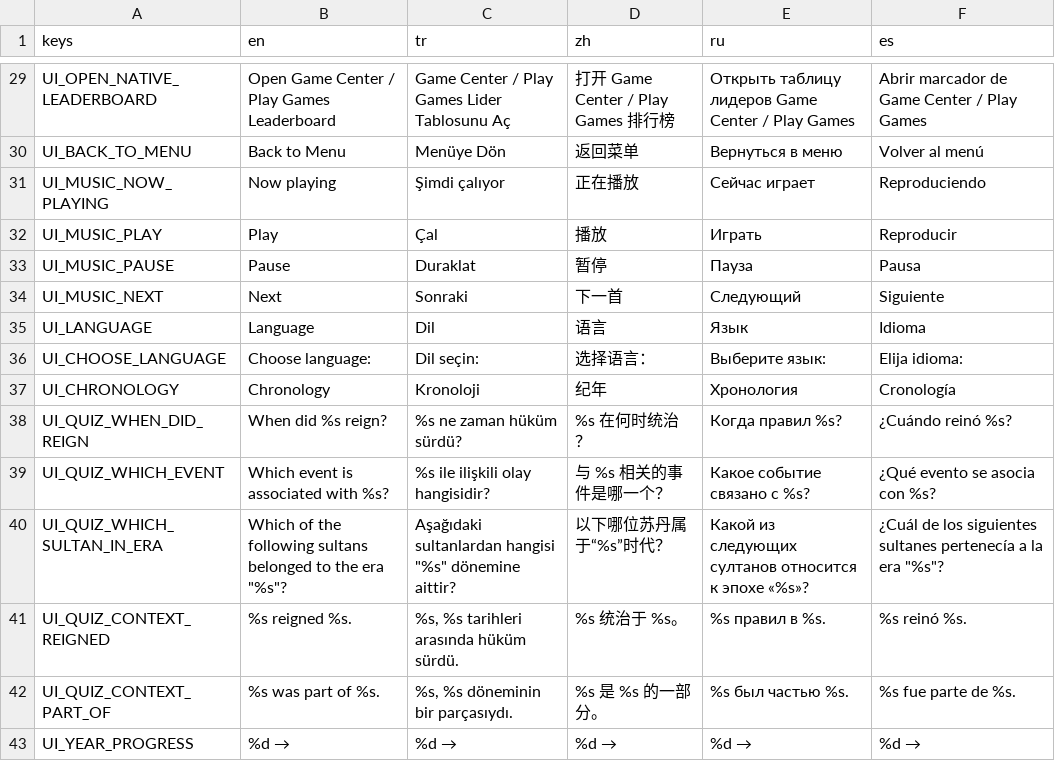
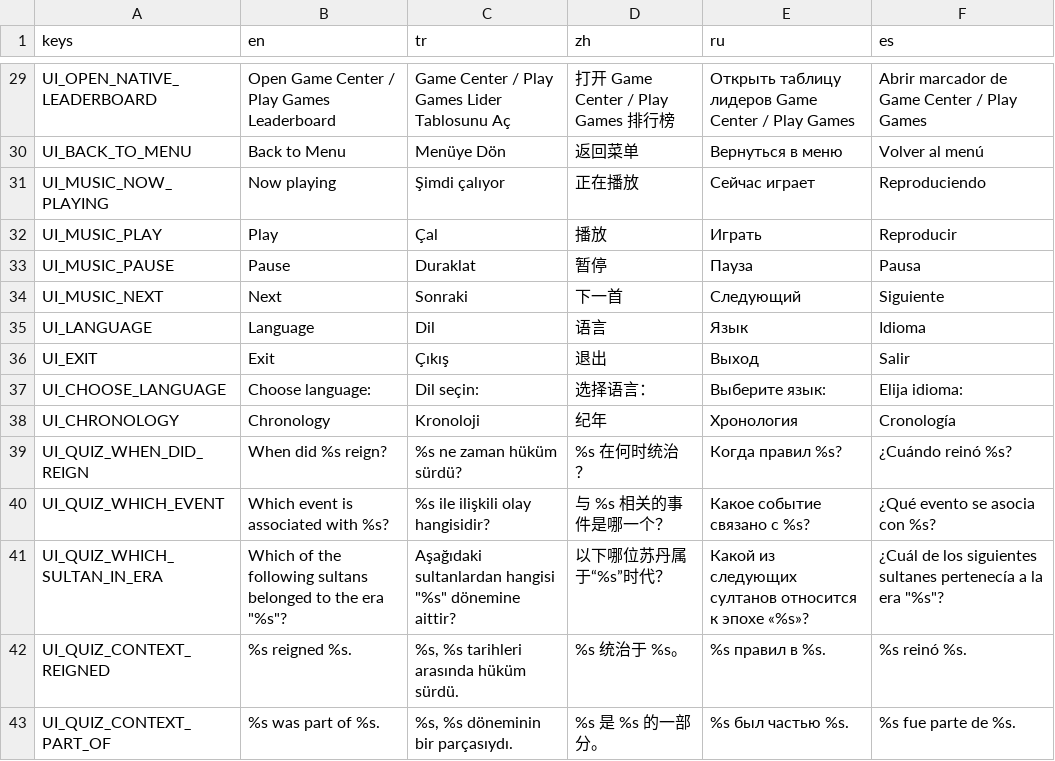
Before and after one commit to ozkanpakdil/godot-ottoman-sultans, a CSV file: assets/i18n/ui_translations.csv, drawn as a sheet; only a part is shown, gaps mark what is left out; the shorter side is filled out with more unchanged rows.

Commit message:
enabled full screen on start and exit button accordingly

```diff
--- a/assets/i18n/ui_translations.csv
+++ b/assets/i18n/ui_translations.csv
@@ -45,2 +45,3 @@ UI_MUSIC_NEXT,Next,Sonraki,下一首,Следующий,Siguiente
 UI_LANGUAGE,Language,Dil,语言,Язык,Idioma
+UI_EXIT,Exit,Çıkış,退出,Выход,Salir
 UI_CHOOSE_LANGUAGE,Choose language:,Dil seçin:,选择语言：,Выберите язык:,Elija idioma:
```
Also changed, not shown: 5 other files.
